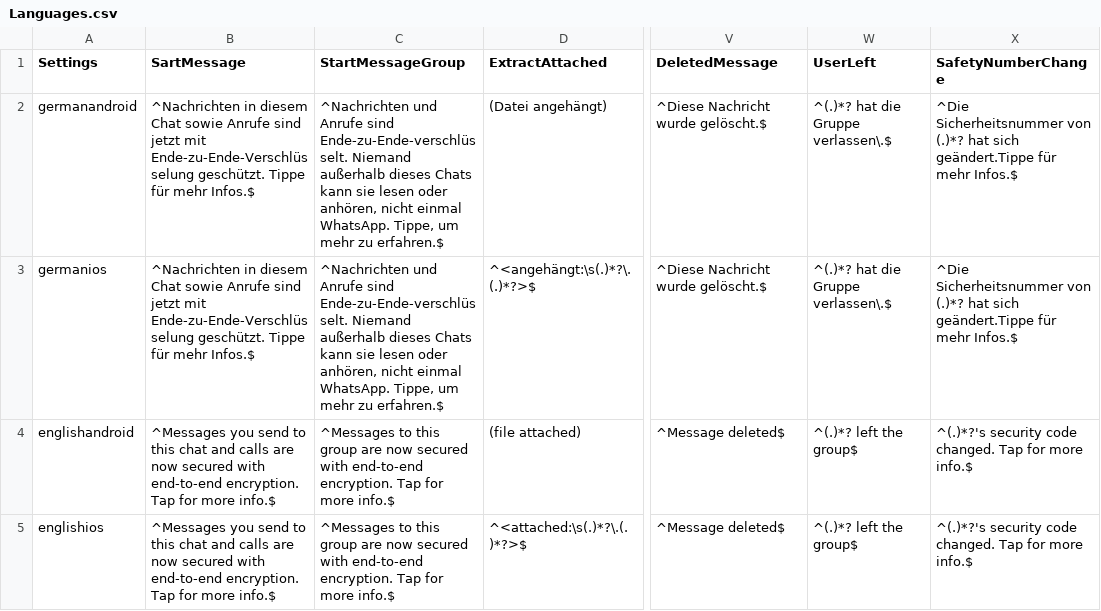
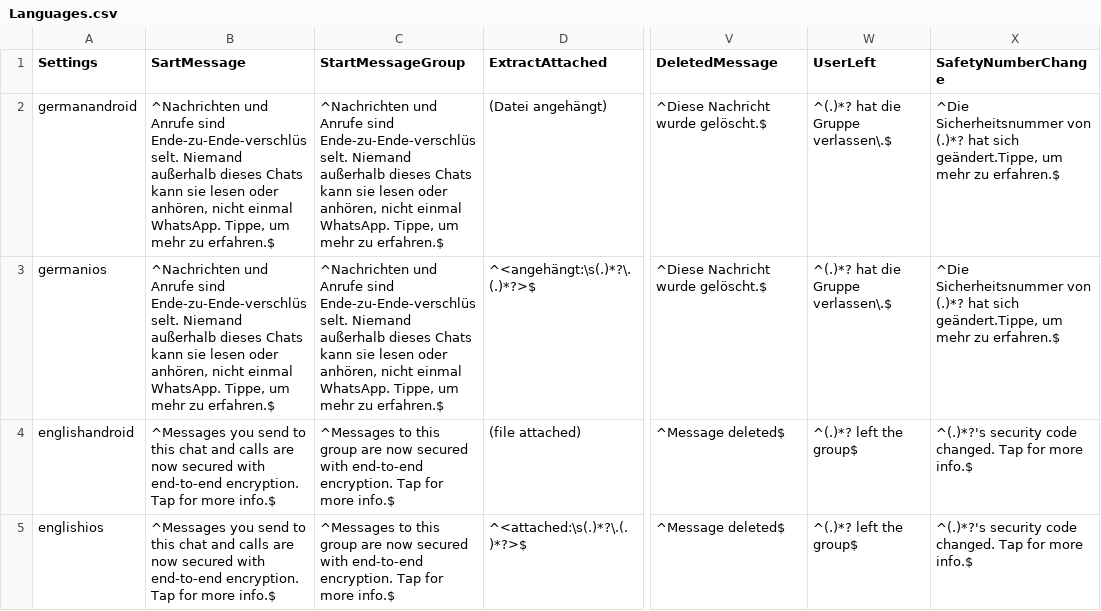
Before and after one commit to gesiscss/WhatsR, a CSV file: inst/Languages.csv, drawn as a sheet; only a part is shown, gaps mark what is left out; the diff names each change by its address in the sheet, - before the commit and + after, or states it on an @@ line.

Commit message:
Accounted for changed system messages for changing ecurity number in German

```diff
--- a/inst/Languages.csv
+++ b/inst/Languages.csv
-B2:B3 (SartMessage): ^Nachrichten in diesem Chat sowie Anrufe sind jetzt mit Ende-zu-Ende-Verschlüsselung geschützt. Tippe für mehr Infos.$
+B2:B3 (SartMessage): ^Nachrichten und Anrufe sind Ende-zu-Ende-verschlüsselt. Niemand außerhalb dieses Chats kann sie lesen oder anhören, nicht einmal WhatsApp. Tippe, um mehr zu erfahren.$
-X2:X3 (SafetyNumberChange): …hat sich geändert.Tippe für mehr Infos.$
+X2:X3 (SafetyNumberChange): …hat sich geändert.Tippe, um mehr zu erfahren.$
```
